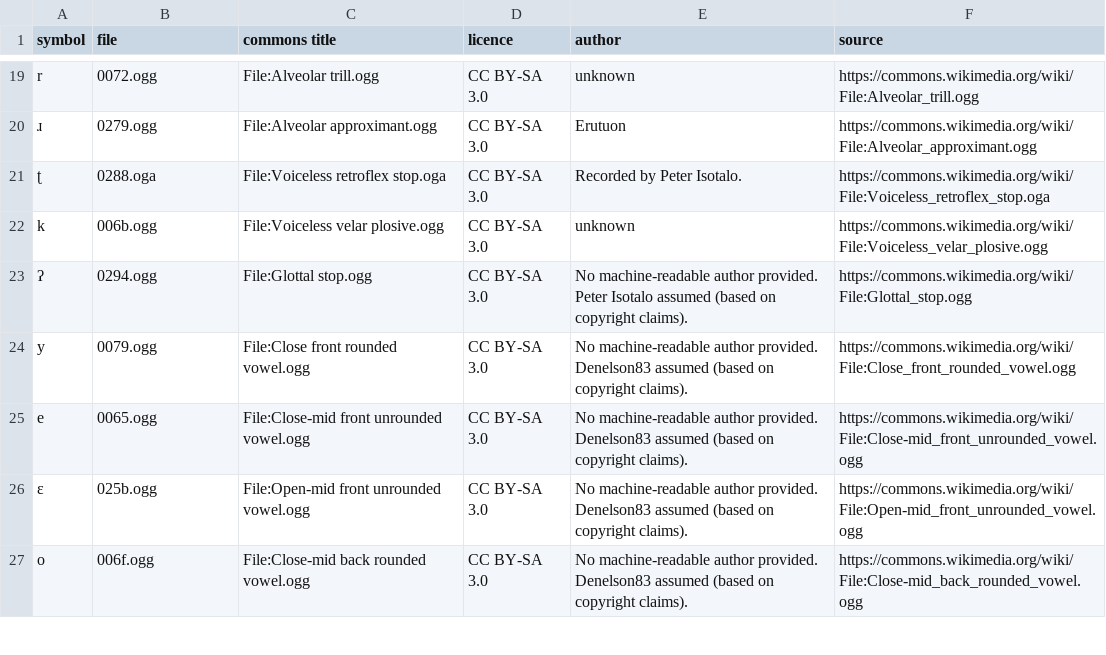
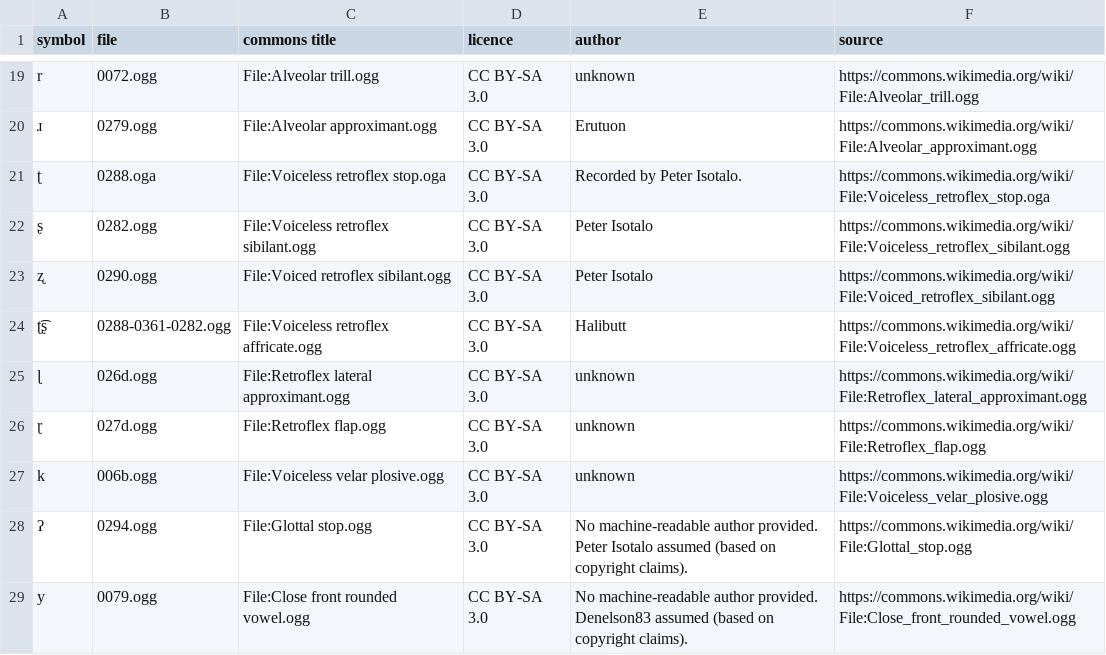
Before and after one commit to Senior-Execute-Vibe-Development-Chief/Simman-, a TSV file: assets/ipa-audio/SOURCES.tsv, drawn as a sheet; only a part is shown, gaps mark what is left out; the shorter side is filled out with more unchanged rows; the diff names each change by its address in the sheet, - before the commit and + after, or states it on an @@ line.

```diff
--- a/assets/ipa-audio/SOURCES.tsv
+++ b/assets/ipa-audio/SOURCES.tsv
+row 22: ʂ | 0282.ogg | File:Voiceless retroflex sibilant.ogg | CC BY-SA 3.0 | Peter Isotalo | https://commons.wikimedia.org/wiki/File:Voiceless_retroflex_sibilant.ogg
+row 23: ʐ | 0290.ogg | File:Voiced retroflex sibilant.ogg | CC BY-SA 3.0 | Peter Isotalo | https://commons.wikimedia.org/wiki/File:Voiced_retroflex_sibilant.ogg
+row 24: ʈ͡ʂ | 0288-0361-0282.ogg | File:Voiceless retroflex affricate.ogg | CC BY-SA 3.0 | Halibutt | https://commons.wikimedia.org/wiki/File:Voiceless_retroflex_affricate.ogg
+row 25: ɭ | 026d.ogg | File:Retroflex lateral approximant.ogg | CC BY-SA 3.0 | unknown | https://commons.wikimedia.org/wiki/File:Retroflex_lateral_approximant.ogg
+row 26: ɽ | 027d.ogg | File:Retroflex flap.ogg | CC BY-SA 3.0 | unknown | https://commons.wikimedia.org/wiki/File:Retroflex_flap.ogg
```
Also changed, not shown: 6 other files.
